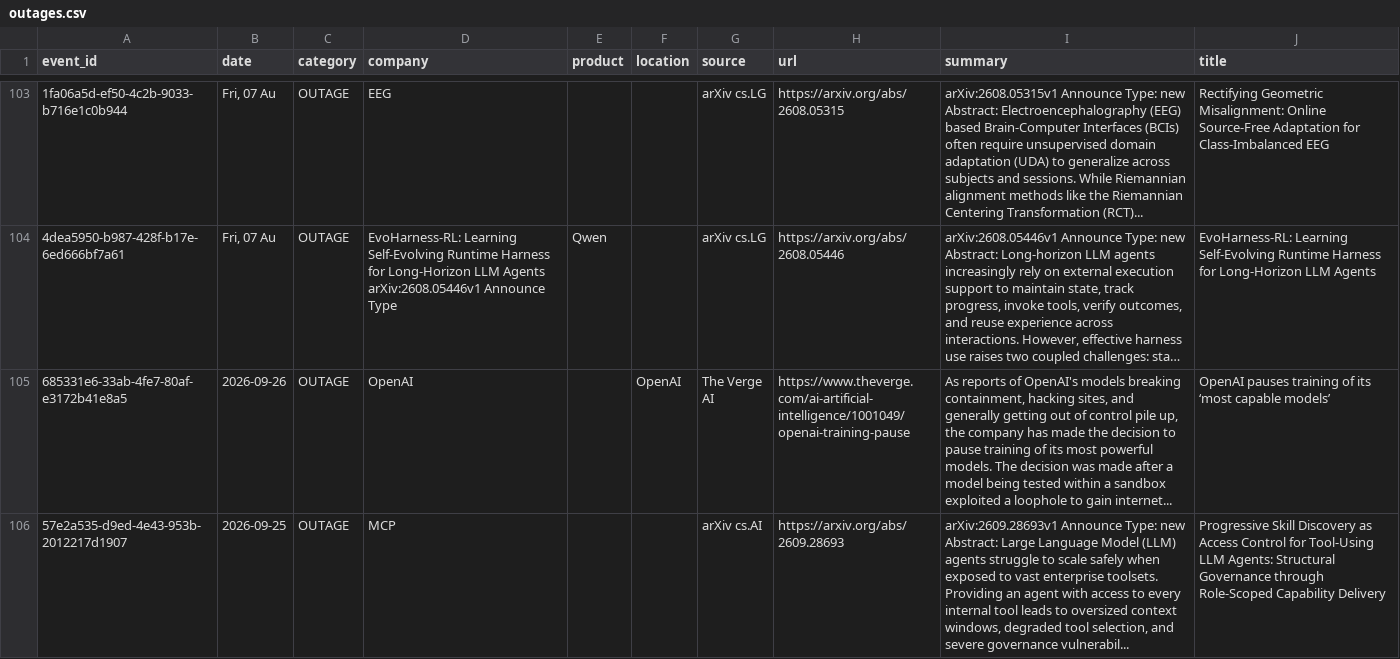
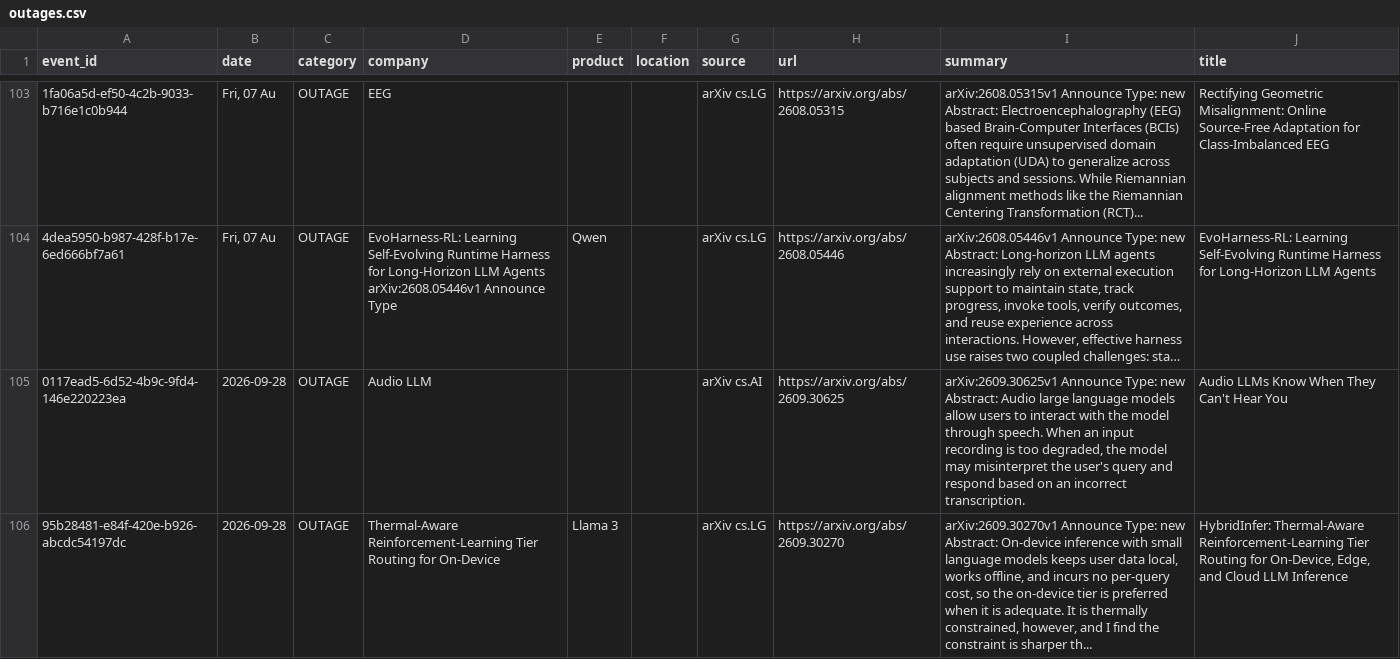
Before and after one commit to srikarreddyram/AI_radar, a CSV file: aggregated/outages.csv, drawn as a sheet; only a part is shown, gaps mark what is left out; the shorter side is filled out with more unchanged rows; long unchanged cells end in …; ↵ is a line break in a cell; the diff covers the shown part only; the diff names each change by its address in the sheet, - before the commit and + after, or states it on an @@ line.

Commit message:
📊 aggregated datasets updated (13209 total)

```diff
--- a/aggregated/outages.csv
+++ b/aggregated/outages.csv
+row 105: 0117ead5-6d52-4b9c-9fd4-146e220223ea | 2026-09-28 | OUTAGE | Audio LLM |  |  | arXiv cs.AI | https://arxiv.org/abs/2609.30625 | arXiv:2609.30625v1 Announce Type: new ↵ Abstract: Audio large language models allow users to interact with the model through speech. When an input recording is too degraded, the model may misinterpret the user's query and respond based on an incorrect transcription. | Audio LLMs Know When They Can't Hear You
+row 106: 95b28481-e84f-420e-b926-abcdc54197dc | 2026-09-28 | OUTAGE | Thermal-Aware Reinforcement-Learning Tier Routing for On-Device | Llama 3 |  | arXiv cs.LG | https://arxiv.org/abs/2609.30270 | arXiv:2609.30270v1 Announce Type: new ↵ Abstract: On-device inference with small language models keeps user data local, works offline, and incurs no per-query cost, so the on-device tier is preferred when it is adequate. It is thermally constrained, however, and I find the constraint is sharper th... | HybridInfer: Thermal-Aware Reinforcement-Learning Tier Routing for On-Device, Edge, and Cloud LLM Inference
```
Also changed, not shown: 5 added rows elsewhere in this file, aggregated/funding_rounds.csv, aggregated/gpu_releases.csv, 3 other files.
